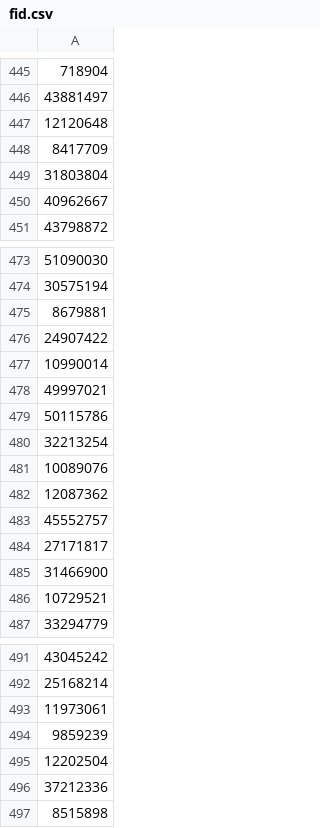
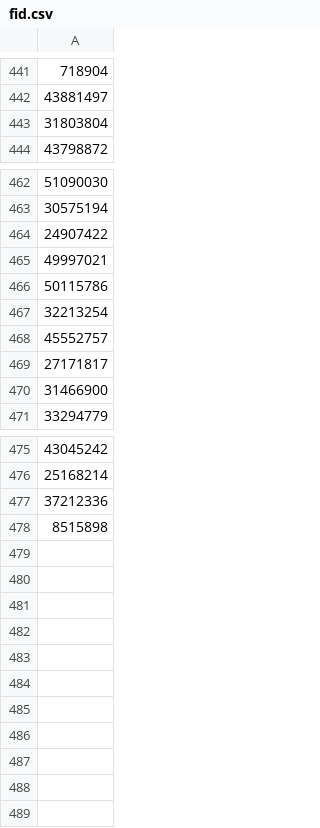
Before and after one commit to manman-maxman/forkyredeemgiftcode, a CSV file: data/fid.csv, drawn as a sheet; only a part is shown, gaps mark what is left out; the diff covers the shown part only.

Commit message:
Update fid.csv

```diff
--- a/data/fid.csv
+++ b/data/fid.csv
@@ -446,6 +442,3 @@
 43881497
-12120648
-8417709
 31803804
-40962667
 43798872
@@ -474,5 +463,3 @@
 30575194
-8679881
 24907422
-10990014
 49997021
@@ -480,4 +467,2 @@
 32213254
-10089076
-12087362
 45552757
@@ -485,3 +470,2 @@
 31466900
-10729521
 33294779
@@ -492,5 +476,2 @@
 25168214
-11973061
-9859239
-12202504
 37212336
```
Also changed, not shown: 8 removed rows elsewhere in this file.
